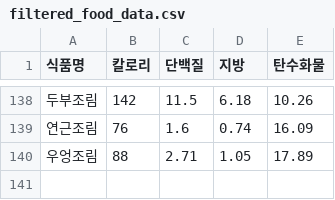
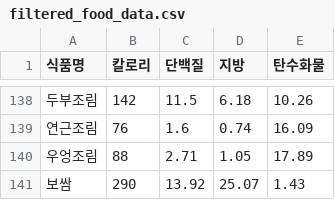
Before and after one commit to Ericgg2/Diet_app, a CSV file: health/filtered_food_data.csv, drawn as a sheet; only a part is shown, gaps mark what is left out; the diff names each change by its address in the sheet, - before the commit and + after, or states it on an @@ line.

```diff
--- a/health/filtered_food_data.csv
+++ b/health/filtered_food_data.csv
+row 141: 보쌈 | 290 | 13.92 | 25.07 | 1.43
```
Also changed, not shown: 11 other files.
